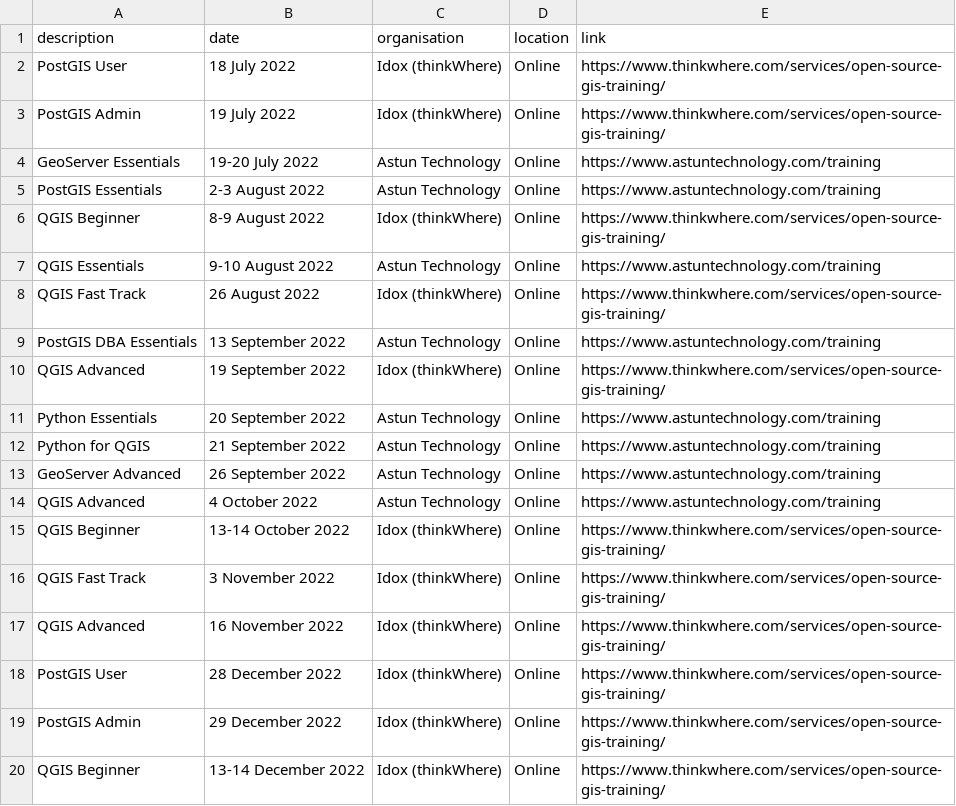
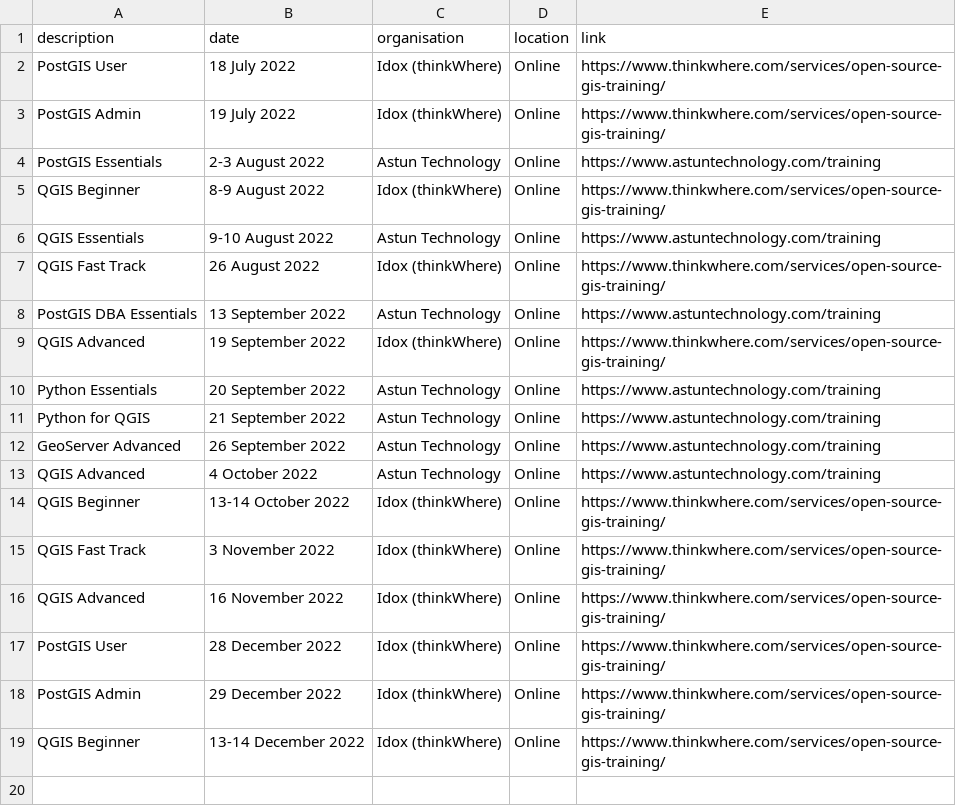
Before and after one commit to rachelesmee/website, a CSV file: _data/osgeouk_training.csv, drawn as a sheet.

Commit message:
updated astun training dates

```diff
--- a/_data/osgeouk_training.csv
+++ b/_data/osgeouk_training.csv
@@ -3,3 +3,2 @@ PostGIS User, 18 July 2022, Idox (thinkWhere), Online, https://www.thinkwhere.co
 PostGIS Admin, 19 July 2022, Idox (thinkWhere), Online, https://www.thinkwhere.com/services/open-source-gis-training/
-GeoServer Essentials, 19-20 July 2022, Astun Technology, Online, https://www.astuntechnology.com/training
 PostGIS Essentials, 2-3 August 2022, Astun Technology, Online, https://www.astuntechnology.com/training
```
